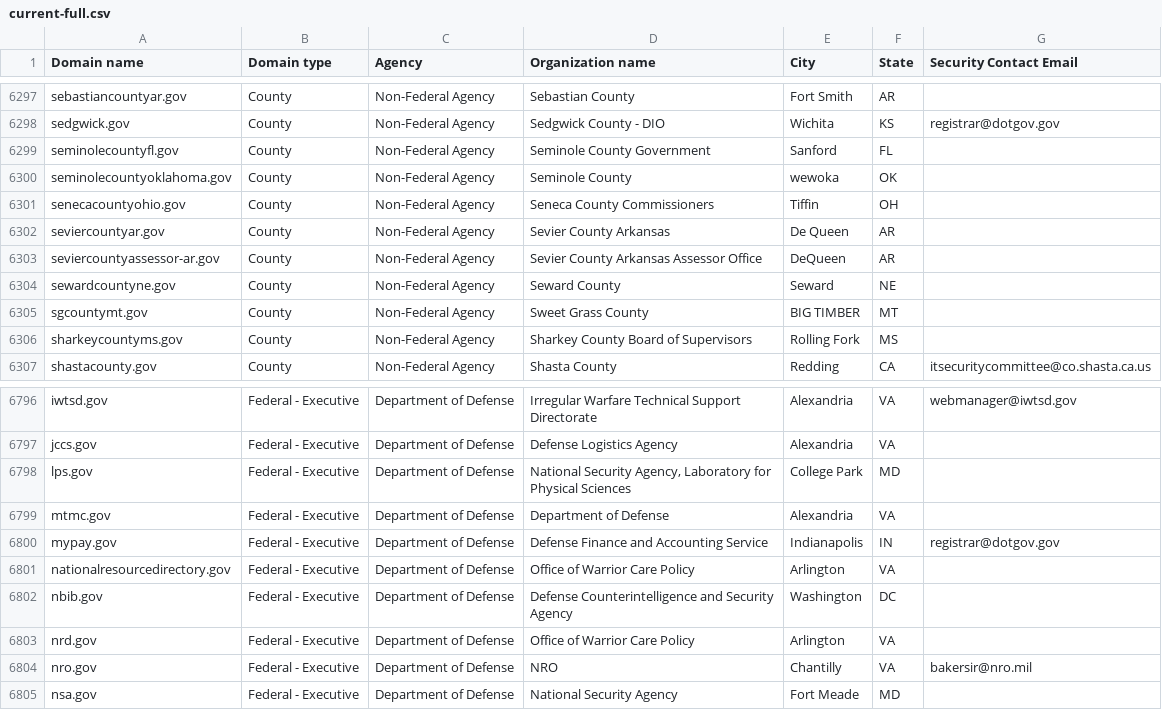
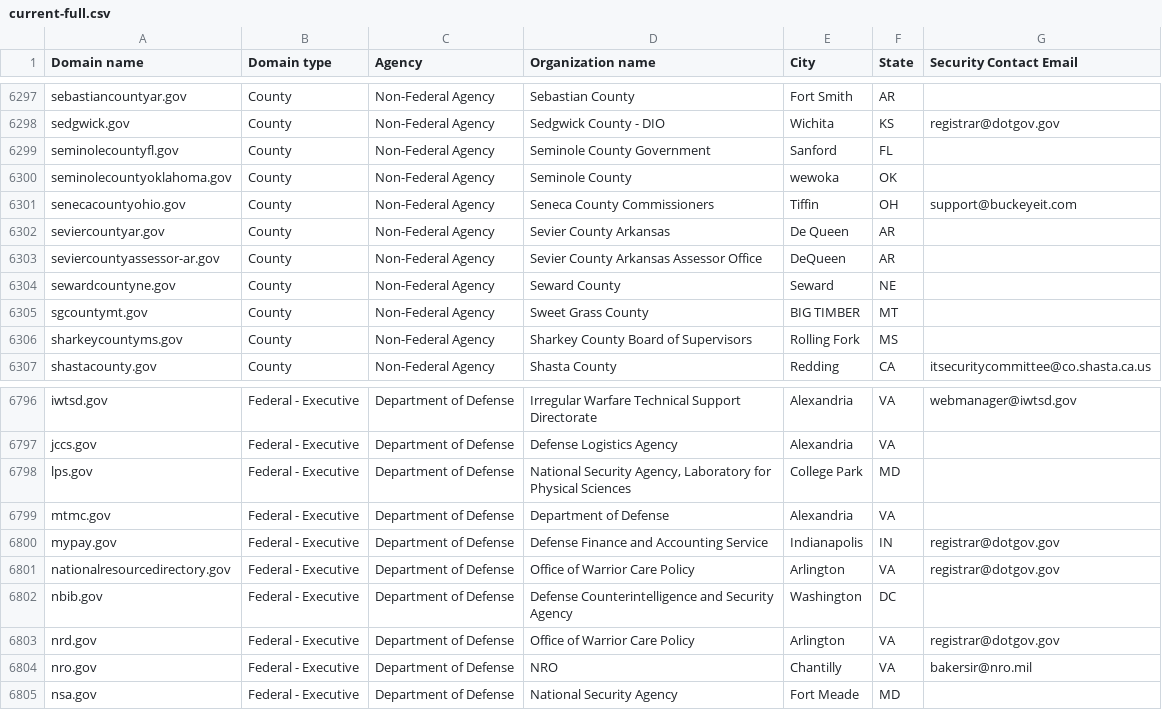
Before and after one commit to zandercymatics/dotgov-data, a CSV file: current-full.csv, drawn as a sheet; only a part is shown, gaps mark what is left out.

Commit message:
Flat: latest data (2023-12-25T06:26:06.674Z) {   "date": "2023-12-25T06:26:06.674Z",   "files": [     {       "name": "current-federal.csv",       "deltaBytes": 38,       "source": "https://manage.get.gov/api/v1/get-report/current-federal"     },     {       "name": "current-full.csv",       "deltaBytes": 58,       "source": "https://manage.get.gov/api/v1/get-report/current-full"     }   ] }

```diff
--- a/current-full.csv
+++ b/current-full.csv
@@ -6300,3 +6300,3 @@ seminolecountyfl.gov,County,Non-Federal Agency,Seminole County Government,Sanfor
 seminolecountyoklahoma.gov,County,Non-Federal Agency,Seminole County,wewoka,OK,
-senecacountyohio.gov,County,Non-Federal Agency,Seneca County Commissioners,Tiffin,OH,
+senecacountyohio.gov,County,Non-Federal Agency,Seneca County Commissioners,Tiffin,OH,support@buckeyeit.com
 seviercountyar.gov,County,Non-Federal Agency,Sevier County Arkansas,De Queen,AR,
@@ -6800,5 +6800,5 @@ mtmc.gov,Federal - Executive,Department of Defense,Department of Defense,Alexand
 mypay.gov,Federal - Executive,Department of Defense,Defense Finance and Accounting Service,Indianapolis,IN,registrar@dotgov.gov
-nationalresourcedirectory.gov,Federal - Executive,Department of Defense,Office of Warrior Care Policy,Arlington,VA,
+nationalresourcedirectory.gov,Federal - Executive,Department of Defense,Office of Warrior Care Policy,Arlington,VA,registrar@dotgov.gov
 nbib.gov,Federal - Executive,Department of Defense,Defense Counterintelligence and Security Agency,Washington,DC,
-nrd.gov,Federal - Executive,Department of Defense,Office of Warrior Care Policy,Arlington,VA,
+nrd.gov,Federal - Executive,Department of Defense,Office of Warrior Care Policy,Arlington,VA,registrar@dotgov.gov
 nro.gov,Federal - Executive,Department of Defense,NRO,Chantilly,VA,bakersir@nro.mil
```
Also changed, not shown: current-federal.csv.
